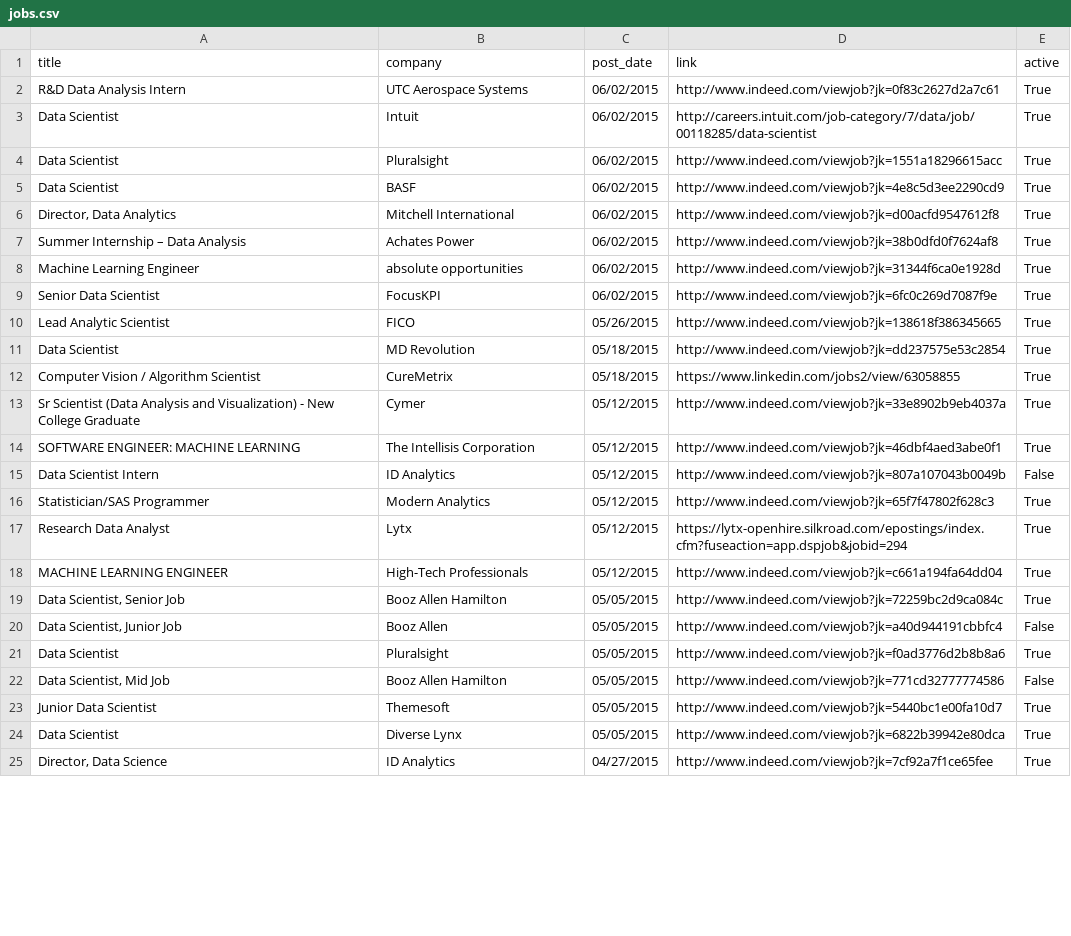
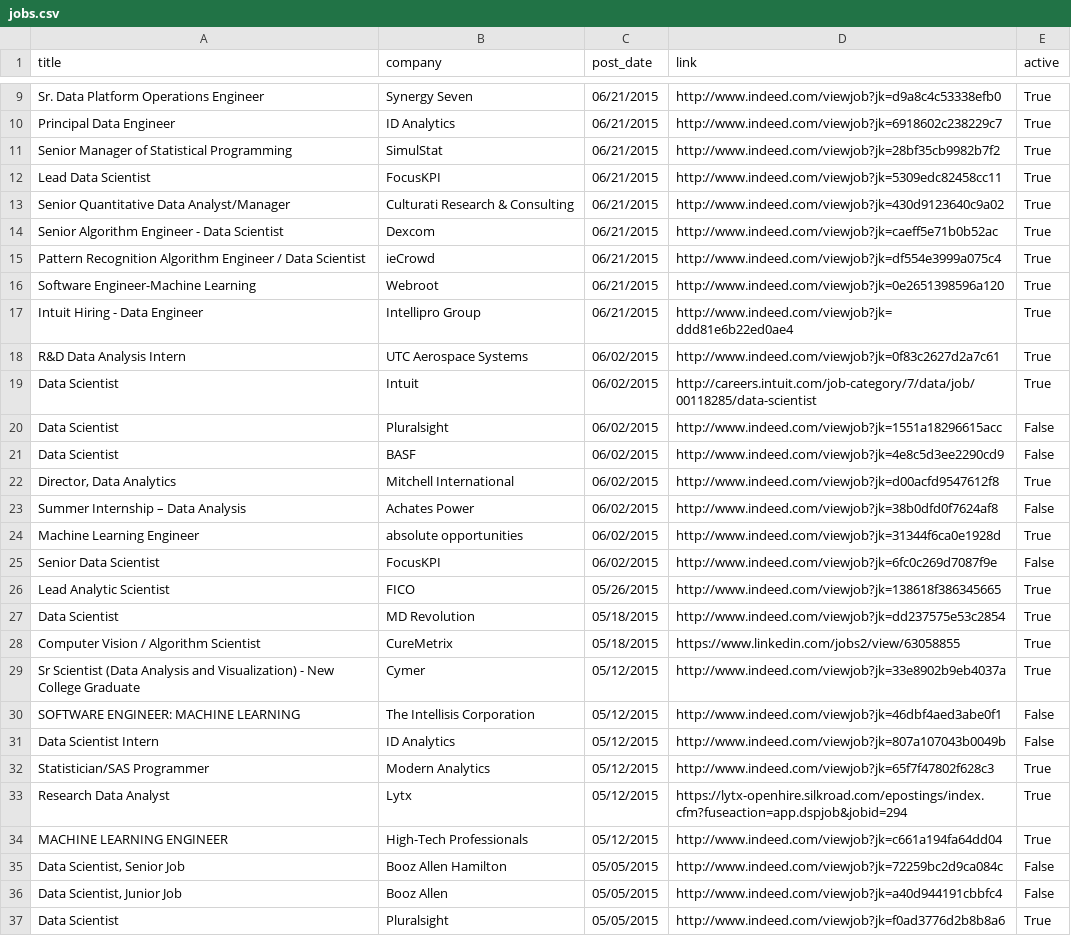
Before and after one commit to sdanalytics/sdanalytics.github.io, a CSV file: _data/jobs.csv, drawn as a sheet; only a part is shown, gaps mark what is left out; the shorter side is filled out with more unchanged rows; the diff covers the shown part only.

```diff
--- a/_data/jobs.csv
+++ b/_data/jobs.csv
@@ -2,9 +9,18 @@ title,company,post_date,link,active
+Sr. Data Platform Operations Engineer,Synergy Seven,06/21/2015,http://www.indeed.com/viewjob?jk=d9a8c4c53338efb0,True
+Principal Data Engineer,ID Analytics,06/21/2015,http://www.indeed.com/viewjob?jk=6918602c238229c7,True
+Senior Manager of Statistical Programming,SimulStat,06/21/2015,http://www.indeed.com/viewjob?jk=28bf35cb9982b7f2,True
+Lead Data Scientist,FocusKPI,06/21/2015,http://www.indeed.com/viewjob?jk=5309edc82458cc11,True
+Senior Quantitative Data Analyst/Manager,Culturati Research & Consulting,06/21/2015,http://www.indeed.com/viewjob?jk=430d9123640c9a02,True
+Senior Algorithm Engineer - Data Scientist,Dexcom,06/21/2015,http://www.indeed.com/viewjob?jk=caeff5e71b0b52ac,True
+Pattern Recognition Algorithm Engineer / Data Scientist,ieCrowd,06/21/2015,http://www.indeed.com/viewjob?jk=df554e3999a075c4,True
+Software Engineer-Machine Learning,Webroot,06/21/2015,http://www.indeed.com/viewjob?jk=0e2651398596a120,True
+Intuit Hiring - Data Engineer,Intellipro Group,06/21/2015,http://www.indeed.com/viewjob?jk=ddd81e6b22ed0ae4,True
 R&D Data Analysis Intern,UTC Aerospace Systems,06/02/2015,http://www.indeed.com/viewjob?jk=0f83c2627d2a7c61,True
 Data Scientist,Intuit,06/02/2015,http://careers.intuit.com/job-category/7/data/job/00118285/data-scientist,True
-Data Scientist,Pluralsight,06/02/2015,http://www.indeed.com/viewjob?jk=1551a18296615acc,True
-Data Scientist,BASF,06/02/2015,http://www.indeed.com/viewjob?jk=4e8c5d3ee2290cd9,True
+Data Scientist,Pluralsight,06/02/2015,http://www.indeed.com/viewjob?jk=1551a18296615acc,False
+Data Scientist,BASF,06/02/2015,http://www.indeed.com/viewjob?jk=4e8c5d3ee2290cd9,False
 "Director, Data Analytics",Mitchell International,06/02/2015,http://www.indeed.com/viewjob?jk=d00acfd9547612f8,True
-Summer Internship – Data Analysis,Achates Power,06/02/2015,http://www.indeed.com/viewjob?jk=38b0dfd0f7624af8,True
+Summer Internship – Data Analysis,Achates Power,06/02/2015,http://www.indeed.com/viewjob?jk=38b0dfd0f7624af8,False
 Machine Learning Engineer,absolute opportunities,06/02/2015,http://www.indeed.com/viewjob?jk=31344f6ca0e1928d,True
-Senior Data Scientist,FocusKPI,06/02/2015,http://www.indeed.com/viewjob?jk=6fc0c269d7087f9e,True
+Senior Data Scientist,FocusKPI,06/02/2015,http://www.indeed.com/viewjob?jk=6fc0c269d7087f9e,False
 Lead Analytic Scientist,FICO,05/26/2015,http://www.indeed.com/viewjob?jk=138618f386345665,True
@@ -13,3 +29,3 @@ Computer Vision / Algorithm Scientist,CureMetrix,05/18/2015,https://www.linkedin
 Sr Scientist (Data Analysis and Visualization) - New College Graduate,Cymer,05/12/2015,http://www.indeed.com/viewjob?jk=33e8902b9eb4037a,True
-SOFTWARE ENGINEER: MACHINE LEARNING,The Intellisis Corporation,05/12/2015,http://www.indeed.com/viewjob?jk=46dbf4aed3abe0f1,True
+SOFTWARE ENGINEER: MACHINE LEARNING,The Intellisis Corporation,05/12/2015,http://www.indeed.com/viewjob?jk=46dbf4aed3abe0f1,False
 Data Scientist Intern,ID Analytics,05/12/2015,http://www.indeed.com/viewjob?jk=807a107043b0049b,False
@@ -18,3 +34,3 @@ Research Data Analyst,Lytx,05/12/2015,https://lytx-openhire.silkroad.com/epostin
 MACHINE LEARNING ENGINEER,High-Tech Professionals,05/12/2015,http://www.indeed.com/viewjob?jk=c661a194fa64dd04,True
-"Data Scientist, Senior Job",Booz Allen Hamilton,05/05/2015,http://www.indeed.com/viewjob?jk=72259bc2d9ca084c,True
+"Data Scientist, Senior Job",Booz Allen Hamilton,05/05/2015,http://www.indeed.com/viewjob?jk=72259bc2d9ca084c,False
 "Data Scientist, Junior Job",Booz Allen,05/05/2015,http://www.indeed.com/viewjob?jk=a40d944191cbbfc4,False
```
Also changed, not shown: 7 added rows and 8 edited cells elsewhere in this file, _data/active_jobs.csv.
